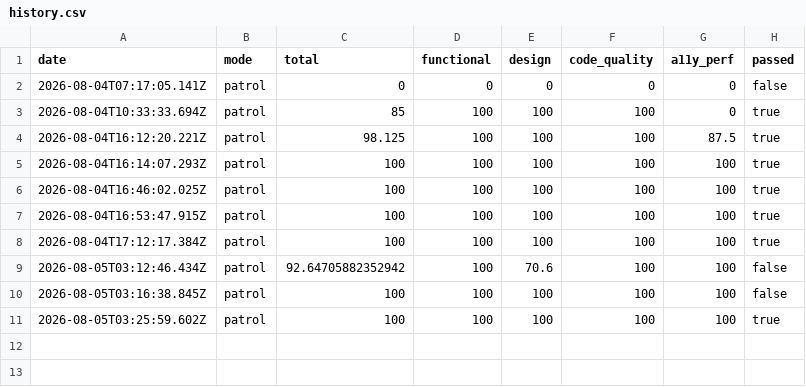
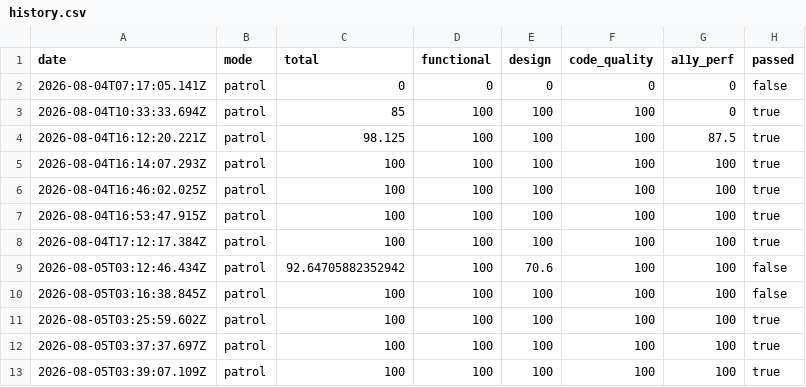
Before and after one commit to fupengfei/Sean-Blog, a CSV file: scores/history.csv, drawn as a sheet; the diff names each change by its address in the sheet, - before the commit and + after, or states it on an @@ line.

```diff
--- a/scores/history.csv
+++ b/scores/history.csv
+row 12: 2026-08-05T03:37:37.697Z | patrol | 100 | 100 | 100 | 100 | 100 | true
+row 13: 2026-08-05T03:39:07.109Z | patrol | 100 | 100 | 100 | 100 | 100 | true
```
Also changed, not shown: 4 other files.
